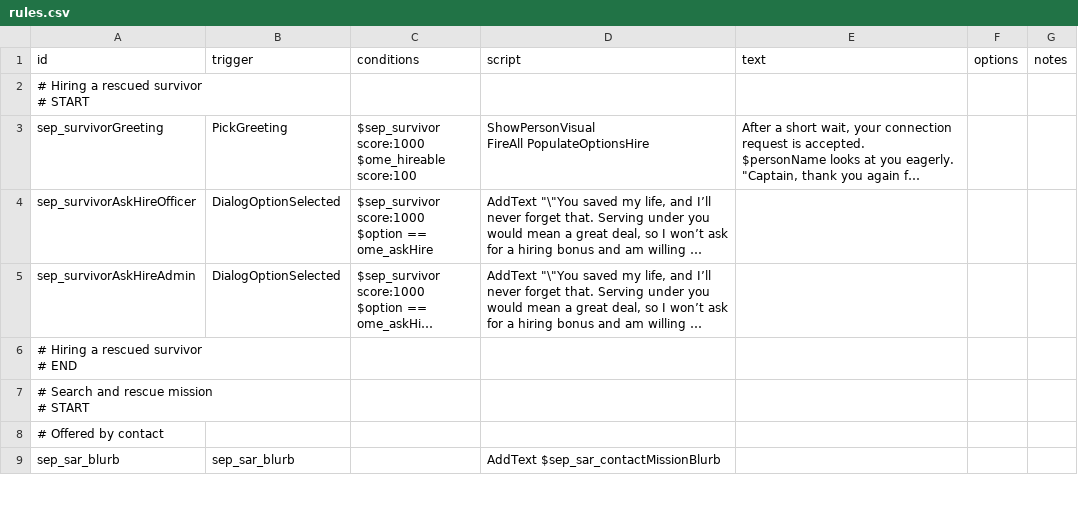
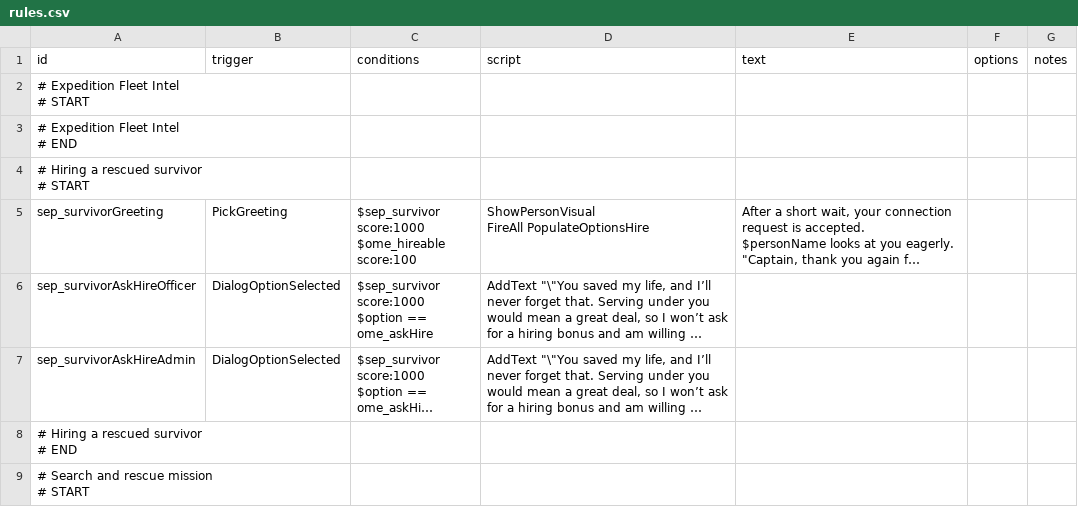
Before and after one commit to AudaxLudos/sector-expansion-pack, a CSV file: data/campaign/rules.csv, drawn as a sheet; only a part is shown; the shorter side is filled out with more unchanged rows; long unchanged cells end in ….

```diff
--- a/data/campaign/rules.csv
+++ b/data/campaign/rules.csv
@@ -1,2 +1,6 @@
 id,trigger,conditions,script,text,options,notes
+"# Expedition Fleet Intel
+# START",,,,,,
+"# Expedition Fleet Intel
+# END",,,,,,
 "# Hiring a rescued survivor
```
Also changed, not shown: 6 other files.
